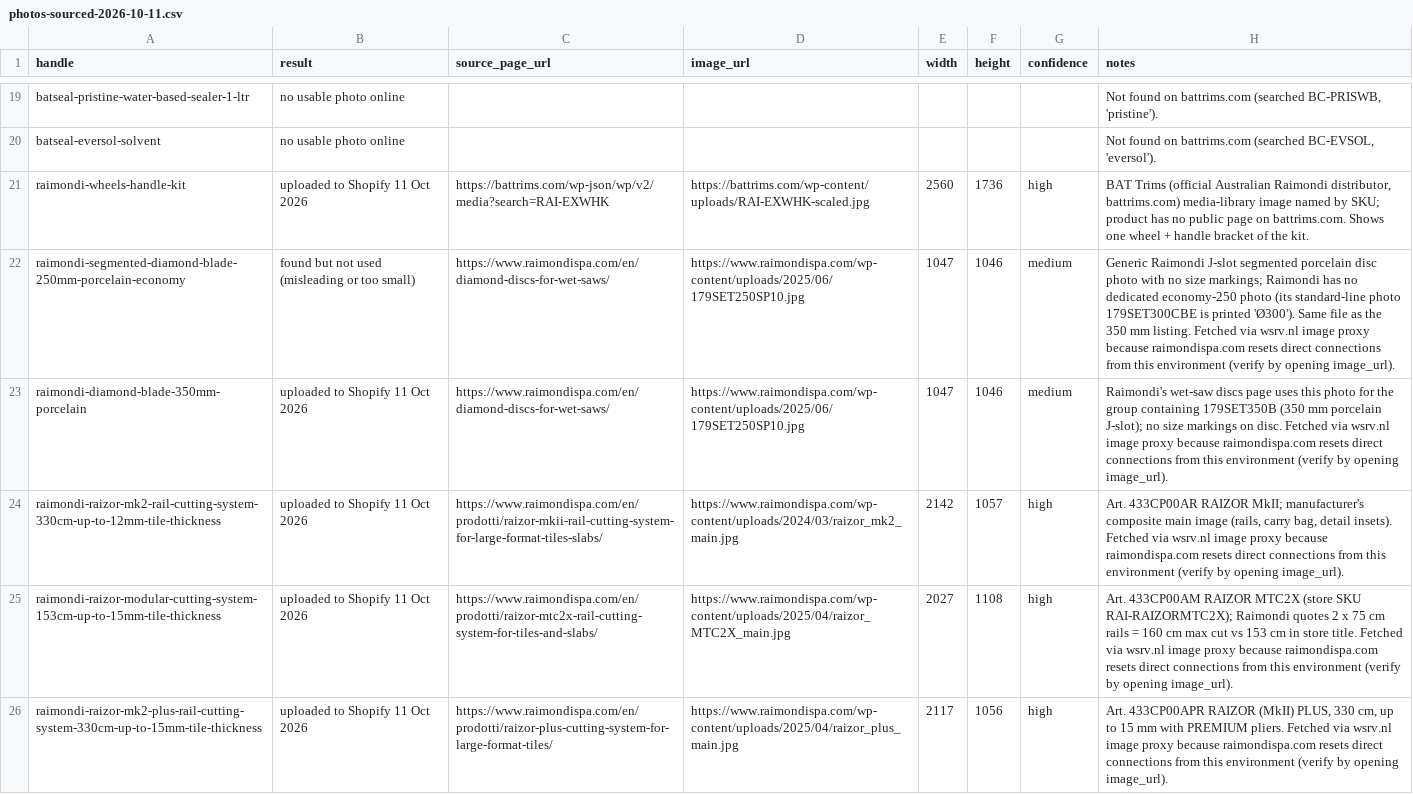
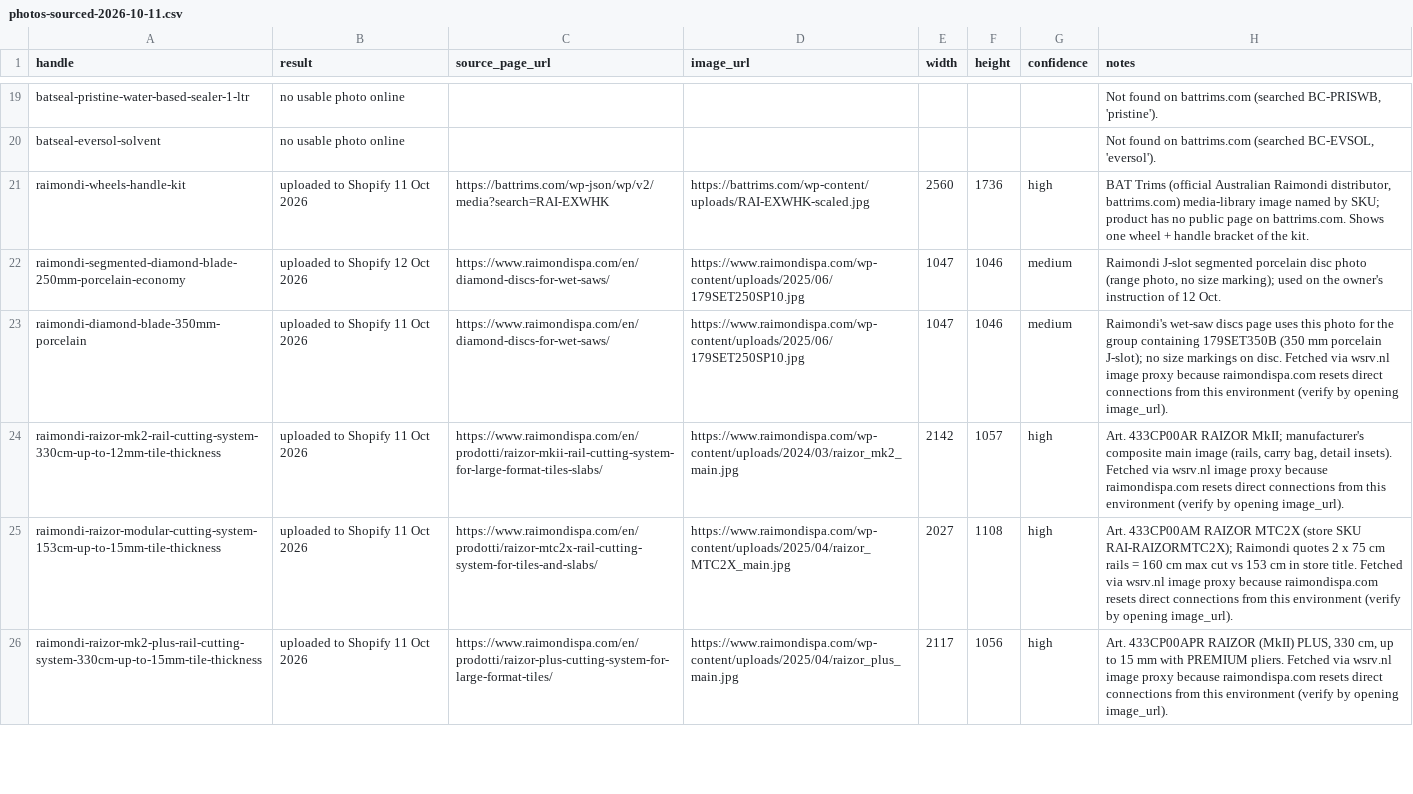
Before and after one commit to 13256-spec/Excellent-Tiling-Services-, a CSV file: store-content/reports/photos-sourced-2026-10-11.csv, drawn as a sheet; only a part is shown, gaps mark what is left out; the diff covers the shown part only.

```diff
--- a/store-content/reports/photos-sourced-2026-10-11.csv
+++ b/store-content/reports/photos-sourced-2026-10-11.csv
@@ -21,3 +21,3 @@ batseal-eversol-solvent,no usable photo online,,,,,,"Not found on battrims.com (
 raimondi-wheels-handle-kit,uploaded to Shopify 11 Oct 2026,https://battrims.com/wp-json/wp/v2/media?search=RAI-EXWHK,https://battrims.com/wp-content/uploads/RAI-EXWHK-scaled.jpg,2560,1736,high,"BAT Trims (official Australian Raimondi distributor, battrims.com) media-library image named by SKU; product has no public page on battrims.com. Shows one wheel + handle bracket of the kit."
-raimondi-segmented-diamond-blade-250mm-porcelain-economy,found but not used (misleading or too small),https://www.raimondispa.com/en/diamond-discs-for-wet-saws/,https://www.raimondispa.com/wp-content/uploads/2025/06/179SET250SP10.jpg,1047,1046,medium,Generic Raimondi J-slot segmented porcelain disc photo with no size markings; Raimondi has no dedicated economy-250 photo (its standard-line photo 179SET300CBE is printed 'Ø300'). Same file as the 350 mm listing. Fetched via wsrv.nl image proxy because raimondispa.com resets direct connections from this environment (verify by opening image_url).
+raimondi-segmented-diamond-blade-250mm-porcelain-economy,uploaded to Shopify 12 Oct 2026,https://www.raimondispa.com/en/diamond-discs-for-wet-saws/,https://www.raimondispa.com/wp-content/uploads/2025/06/179SET250SP10.jpg,1047,1046,medium,"Raimondi J-slot segmented porcelain disc photo (range photo, no size marking); used on the owner's instruction of 12 Oct."
 raimondi-diamond-blade-350mm-porcelain,uploaded to Shopify 11 Oct 2026,https://www.raimondispa.com/en/diamond-discs-for-wet-saws/,https://www.raimondispa.com/wp-content/uploads/2025/06/179SET250SP10.jpg,1047,1046,medium,Raimondi's wet-saw discs page uses this photo for the group containing 179SET350B (350 mm porcelain J-slot); no size markings on disc. Fetched via wsrv.nl image proxy because raimondispa.com resets direct connections from this environment (verify by opening image_url).
```
Also changed, not shown: 58 edited cells elsewhere in this file, 3 other files.
